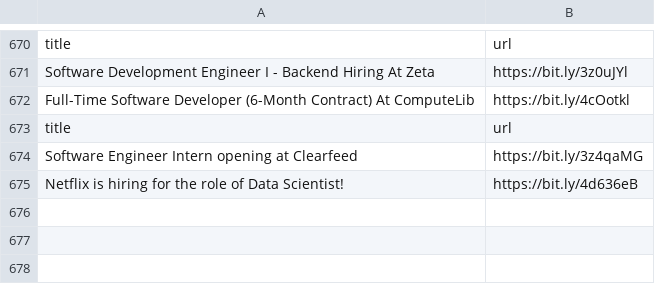
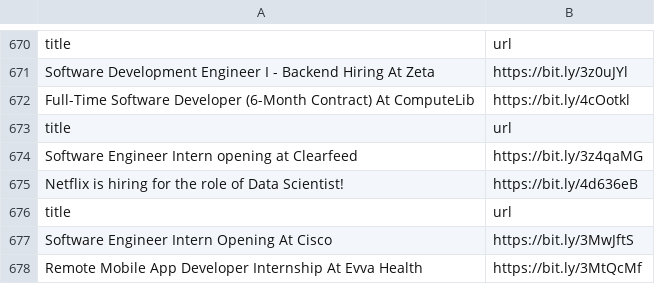
Before and after one commit to AbyvargheseMandapathel/job_updates_bot, a CSV file: output.csv, drawn as a sheet; only a part is shown, gaps mark what is left out.

Commit message:
Update output.csv - 2024-09-03 15:34:24

```diff
--- a/output.csv
+++ b/output.csv
@@ -675 +675,4 @@ Software Engineer Intern opening at Clearfeed,https://bit.ly/3z4qaMG
 Netflix is hiring for the role of Data Scientist!,https://bit.ly/4d636eB
+title,url
+Software Engineer Intern Opening At Cisco,https://bit.ly/3MwJftS
+Remote Mobile App Developer Internship At Evva Health,https://bit.ly/3MtQcMf
```
